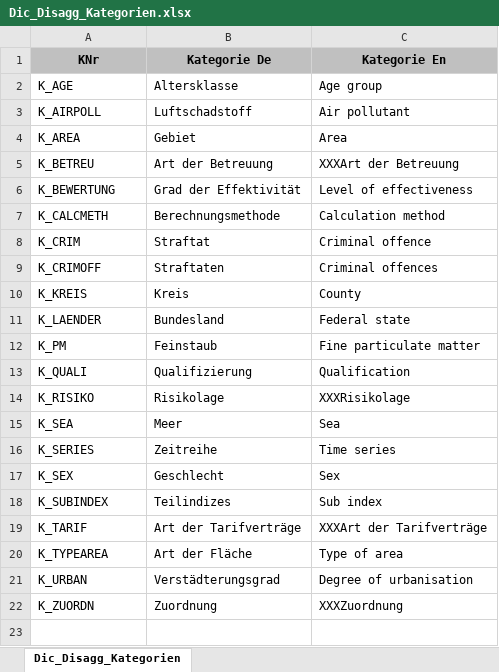
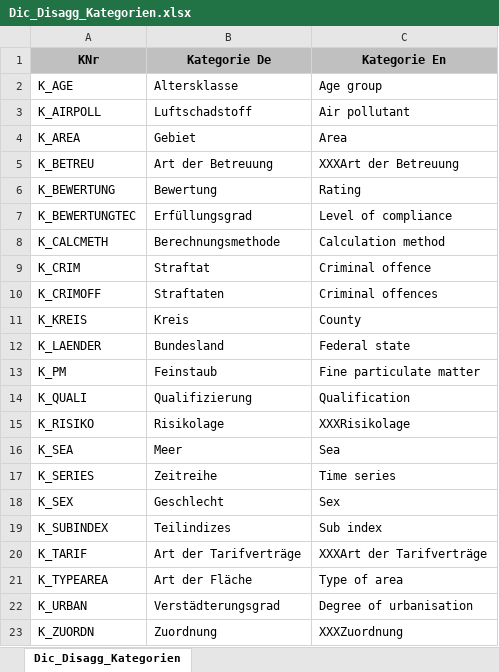
Before and after one commit to DnsUpgradeEnvironment/transfer, an Excel workbook: Dic_Disagg_Kategorien.xlsx, sheet Dic_Disagg_Kategorien, drawn as a sheet; values as stored, in another font and other column widths than the file's, no borders; the diff names each change by its address in the sheet, - before the commit and + after, or states it on an @@ line.

```diff
--- a/Dic_Disagg_Kategorien.xlsx (sheet Dic_Disagg_Kategorien)
+++ b/Dic_Disagg_Kategorien.xlsx (sheet Dic_Disagg_Kategorien)
-B6 (Kategorie De): Grad der Effektivität
+B6 (Kategorie De): Bewertung
-C6 (Kategorie En): Level of effectiveness
+C6 (Kategorie En): Rating
+row 7: K_BEWERTUNGTEC | Erfüllungsgrad | Level of compliance
```
Also changed, not shown: Dic_Disagg_Ausprägungen.xlsx, Exp_data.xlsx, 11 other files.
